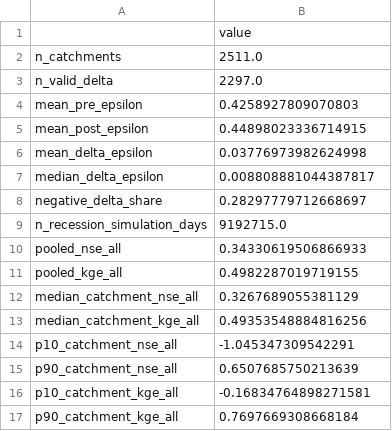
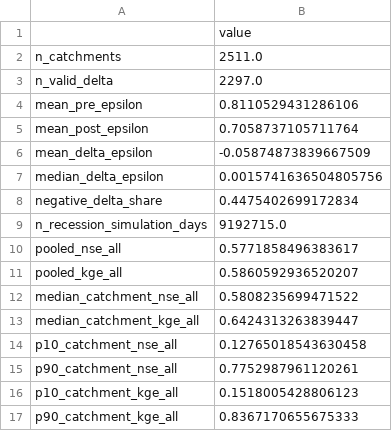
Before and after one commit to Grups666/LSTM_epsilon, a CSV file: paper_repo/docs/assets/epsilon_pure_gcin_1950_2019/result_summary.csv, drawn as a sheet.

```diff
--- a/paper_repo/docs/assets/epsilon_pure_gcin_1950_2019/result_summary.csv
+++ b/paper_repo/docs/assets/epsilon_pure_gcin_1950_2019/result_summary.csv
@@ -3,15 +3,15 @@ n_catchments,2511.0
 n_valid_delta,2297.0
-mean_pre_epsilon,0.4258927809070803
-mean_post_epsilon,0.44898023336714915
-mean_delta_epsilon,0.03776973982624998
-median_delta_epsilon,0.008808881044387817
-negative_delta_share,0.28297779712668697
+mean_pre_epsilon,0.8110529431286106
+mean_post_epsilon,0.7058737105711764
+mean_delta_epsilon,-0.05874873839667509
+median_delta_epsilon,0.0015741636504805756
+negative_delta_share,0.4475402699172834
 n_recession_simulation_days,9192715.0
-pooled_nse_all,0.34330619506866933
-pooled_kge_all,0.4982287019719155
-median_catchment_nse_all,0.3267689055381129
-median_catchment_kge_all,0.49353548884816256
-p10_catchment_nse_all,-1.045347309542291
-p90_catchment_nse_all,0.6507685750213639
-p10_catchment_kge_all,-0.16834764898271581
-p90_catchment_kge_all,0.7697669308668184
+pooled_nse_all,0.5771858496383617
+pooled_kge_all,0.5860592936520207
+median_catchment_nse_all,0.5808235699471522
+median_catchment_kge_all,0.6424313263839447
+p10_catchment_nse_all,0.12765018543630458
+p90_catchment_nse_all,0.7752987961120261
+p10_catchment_kge_all,0.1518005428806123
+p90_catchment_kge_all,0.8367170655675333
```
Also changed, not shown: paper_repo/docs/assets/epsilon_pure_gcin_1950_2019/model_skill_by_catchment.csv, paper_repo/docs/assets/epsilon_pure_gcin_1950_2019/model_skill_summary.csv, 30 other files.
